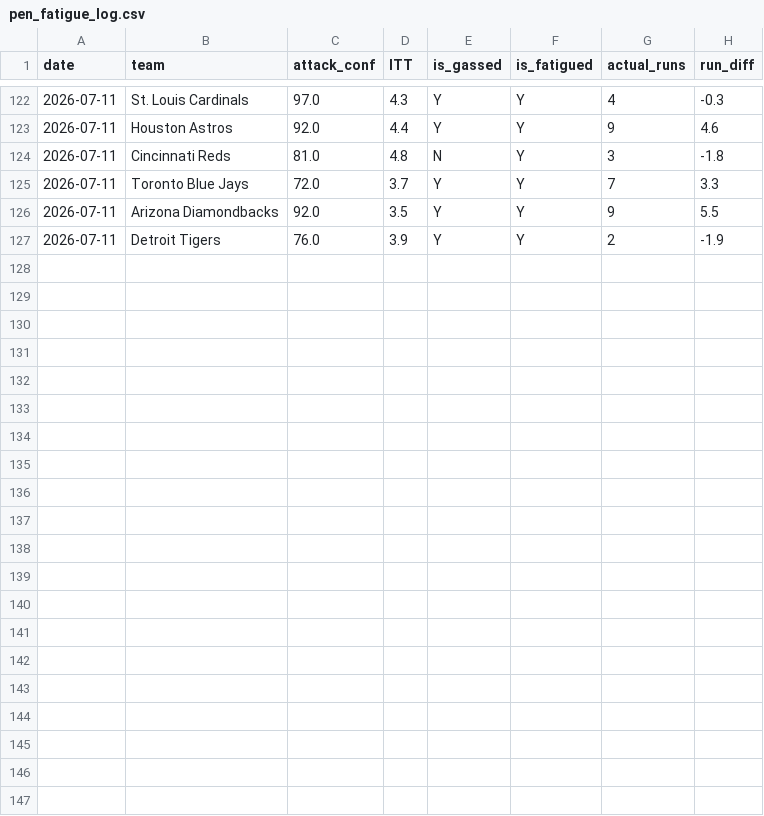
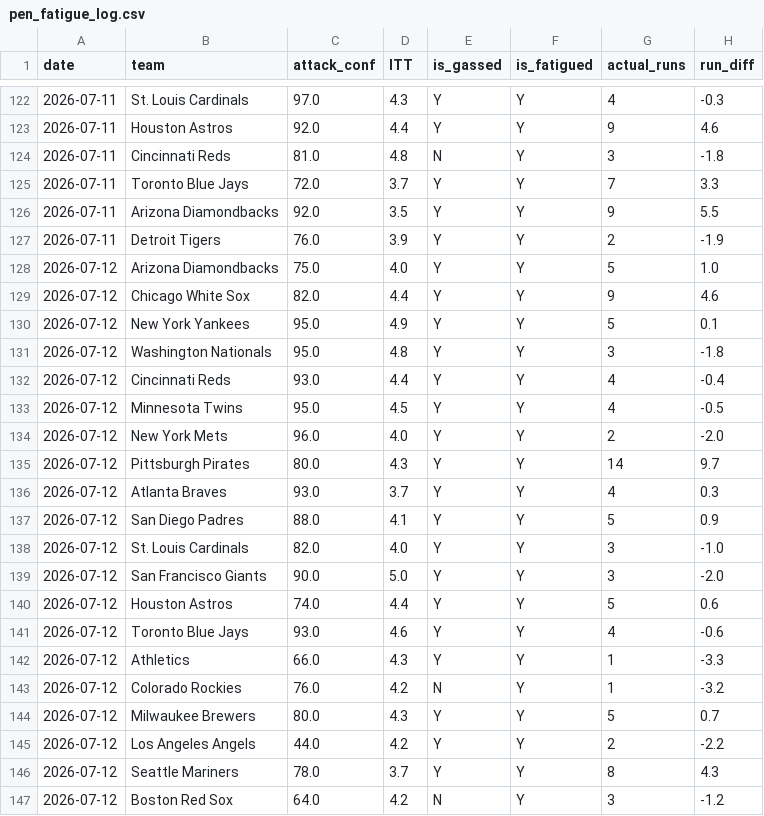
Before and after one commit to kklosowiak/MlbDFS, a CSV file: scratch/passive_tracker/signals/pen_fatigue_log.csv, drawn as a sheet; only a part is shown, gaps mark what is left out.

```diff
--- a/scratch/passive_tracker/signals/pen_fatigue_log.csv
+++ b/scratch/passive_tracker/signals/pen_fatigue_log.csv
@@ -127 +127,21 @@ date,team,attack_conf,ITT,is_gassed,is_fatigued,actual_runs,run_diff
 2026-07-11,Detroit Tigers,76.0,3.9,Y,Y,2,-1.9
+2026-07-12,Arizona Diamondbacks,75.0,4.0,Y,Y,5,1.0
+2026-07-12,Chicago White Sox,82.0,4.4,Y,Y,9,4.6
+2026-07-12,New York Yankees,95.0,4.9,Y,Y,5,0.1
+2026-07-12,Washington Nationals,95.0,4.8,Y,Y,3,-1.8
+2026-07-12,Cincinnati Reds,93.0,4.4,Y,Y,4,-0.4
+2026-07-12,Minnesota Twins,95.0,4.5,Y,Y,4,-0.5
+2026-07-12,New York Mets,96.0,4.0,Y,Y,2,-2.0
+2026-07-12,Pittsburgh Pirates,80.0,4.3,Y,Y,14,9.7
+2026-07-12,Atlanta Braves,93.0,3.7,Y,Y,4,0.3
+2026-07-12,San Diego Padres,88.0,4.1,Y,Y,5,0.9
+2026-07-12,St. Louis Cardinals,82.0,4.0,Y,Y,3,-1.0
+2026-07-12,San Francisco Giants,90.0,5.0,Y,Y,3,-2.0
+2026-07-12,Houston Astros,74.0,4.4,Y,Y,5,0.6
+2026-07-12,Toronto Blue Jays,93.0,4.6,Y,Y,4,-0.6
+2026-07-12,Athletics,66.0,4.3,Y,Y,1,-3.3
+2026-07-12,Colorado Rockies,76.0,4.2,N,Y,1,-3.2
+2026-07-12,Milwaukee Brewers,80.0,4.3,Y,Y,5,0.7
+2026-07-12,Los Angeles Angels,44.0,4.2,Y,Y,2,-2.2
+2026-07-12,Seattle Mariners,78.0,3.7,Y,Y,8,4.3
+2026-07-12,Boston Red Sox,64.0,4.2,N,Y,3,-1.2
```
Also changed, not shown: scratch/passive_tracker/signals/anti_chalk_smash_log.csv, scratch/passive_tracker/signals/hot_msmi_log.csv, 18 other files.
